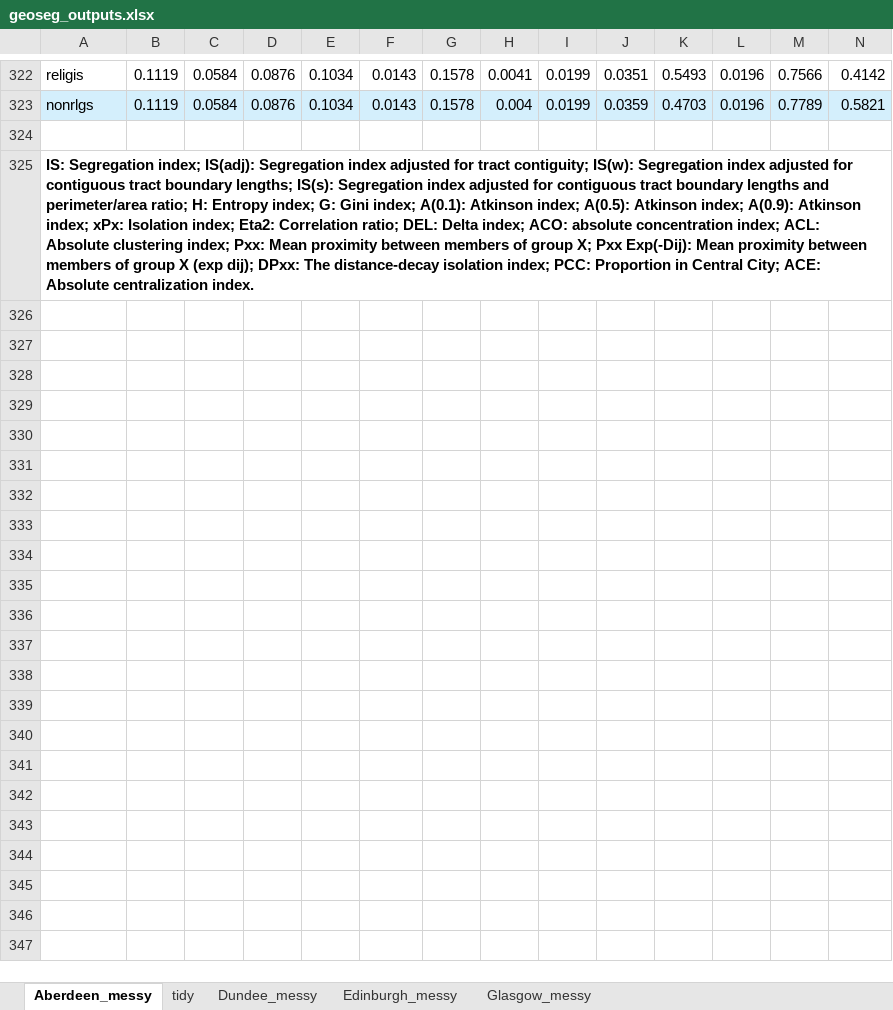
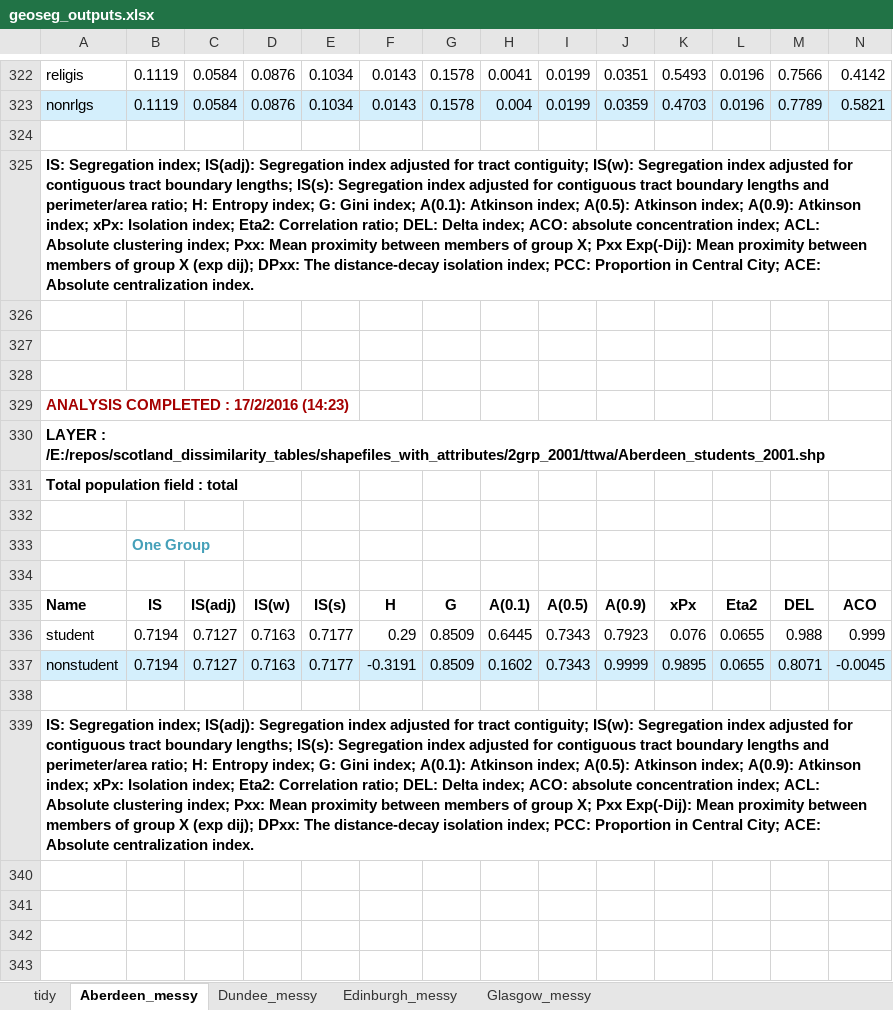
Before and after one commit to JonMinton/scotland_dissimilarity_tables, an Excel workbook: geoseg_outputs/geoseg_outputs.xlsx, sheet Aberdeen_messy, drawn as a sheet; only a part is shown, gaps mark what is left out; the shorter side is filled out with more unchanged rows; values as stored, in another font and other column widths than the file's, no borders; charts and pictures not drawn; rows hold the shown columns only; the diff covers the shown part only; the diff names each change by its address in the sheet, - before the commit and + after, or states it on an @@ line.

Commit message:
redo geoseg ttwas with correct cob and students tables

```diff
--- a/geoseg_outputs/geoseg_outputs.xlsx (sheet Aberdeen_messy)
+++ b/geoseg_outputs/geoseg_outputs.xlsx (sheet Aberdeen_messy)
@@ sheet tab order changed: tidy | Aberdeen_messy | Dundee_messy | Edinburgh_messy | Glasgow_messy @@
+row 324: (empty)
+row 325: IS: Segregation index; IS(adj): Segregation index adjusted for tract contiguity; IS(w): Segregation index adjusted for contiguous tract boundary lengths; IS(s): Segregation index adjusted for contiguous tract boundary lengths and perimeter/area ratio; H: Entropy index; G: Gini index; A(0.1): Atkinson index; A(0.5): Atkinson index; A(0.9): Atkinson index; xPx: Isolation index; Eta2: Correlation ratio; DEL: Delta index; ACO: absolute concentration index; ACL: Absolute clustering index; Pxx: Mean proximity between members of group X; Pxx Exp(-Dij): Mean proximity between members of group X (exp dij); DPxx: The distance-decay isolation index; PCC: Proportion in Central City; ACE: Absolute centralization index.
+row 326: (empty)
+row 327: (empty)
+row 328: (empty)
+row 329: ANALYSIS COMPLETED : 17/2/2016 (14:23)
+row 330: LAYER : /E:/repos/scotland_dissimilarity_tables/shapefiles_with_attributes/2grp_2001/ttwa/Aberdeen_students_2001.shp
+row 331: Total population field : total
+row 332: (empty)
+row 333:  | One Group
+row 334: (empty)
+row 335: Name | IS | IS(adj) | IS(w) | IS(s) | H | G | A(0.1) | A(0.5) | A(0.9) | xPx | Eta2 | DEL | ACO
+row 336: student | 0.7194 | 0.7127 | 0.7163 | 0.7177 | 0.29 | 0.8509 | 0.6445 | 0.7343 | 0.7923 | 0.076 | 0.0655 | 0.988 | 0.999
+row 337: nonstudent | 0.7194 | 0.7127 | 0.7163 | 0.7177 | -0.3191 | 0.8509 | 0.1602 | 0.7343 | 0.9999 | 0.9895 | 0.0655 | 0.8071 | -0.0045
+row 338: (empty)
+row 339: IS: Segregation index; IS(adj): Segregation index adjusted for tract contiguity; IS(w): Segregation index adjusted for contiguous tract boundary lengths; IS(s): Segregation index adjusted for contiguous tract boundary lengths and perimeter/area ratio; H: Entropy index; G: Gini index; A(0.1): Atkinson index; A(0.5): Atkinson index; A(0.9): Atkinson index; xPx: Isolation index; Eta2: Correlation ratio; DEL: Delta index; ACO: absolute concentration index; ACL: Absolute clustering index; Pxx: Mean proximity between members of group X; Pxx Exp(-Dij): Mean proximity between members of group X (exp dij); DPxx: The distance-decay isolation index; PCC: Proportion in Central City; ACE: Absolute centralization index.
+row 340: (empty)
+row 341: (empty)
+row 342: (empty)
+row 343: (empty)
```
Also changed, not shown: 13 added rows, 4 removed rows and 2 edited cells elsewhere in this sheet, sheet tidy, sheet Glasgow_messy, sheet Edinburgh_messy, sheet Dundee_messy, charts or pictures.
